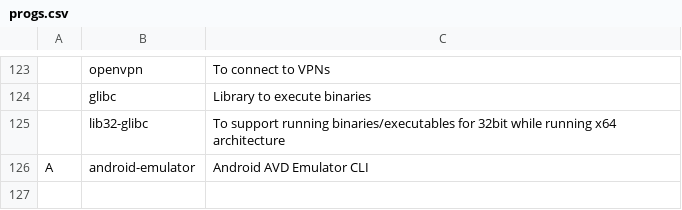
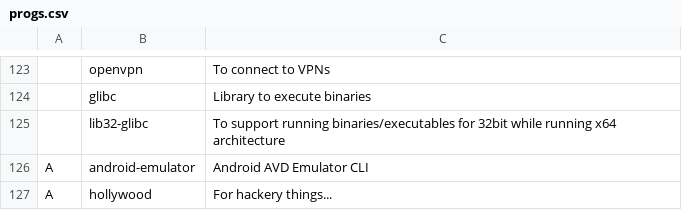
Before and after one commit to Cloufish/LARBS, a CSV file: progs.csv, drawn as a sheet; only a part is shown, gaps mark what is left out; the diff names each change by its address in the sheet, - before the commit and + after, or states it on an @@ line.

Commit message:
Update progs.csv

```diff
--- a/progs.csv
+++ b/progs.csv
+row 127: A | hollywood | For hackery things...
```
